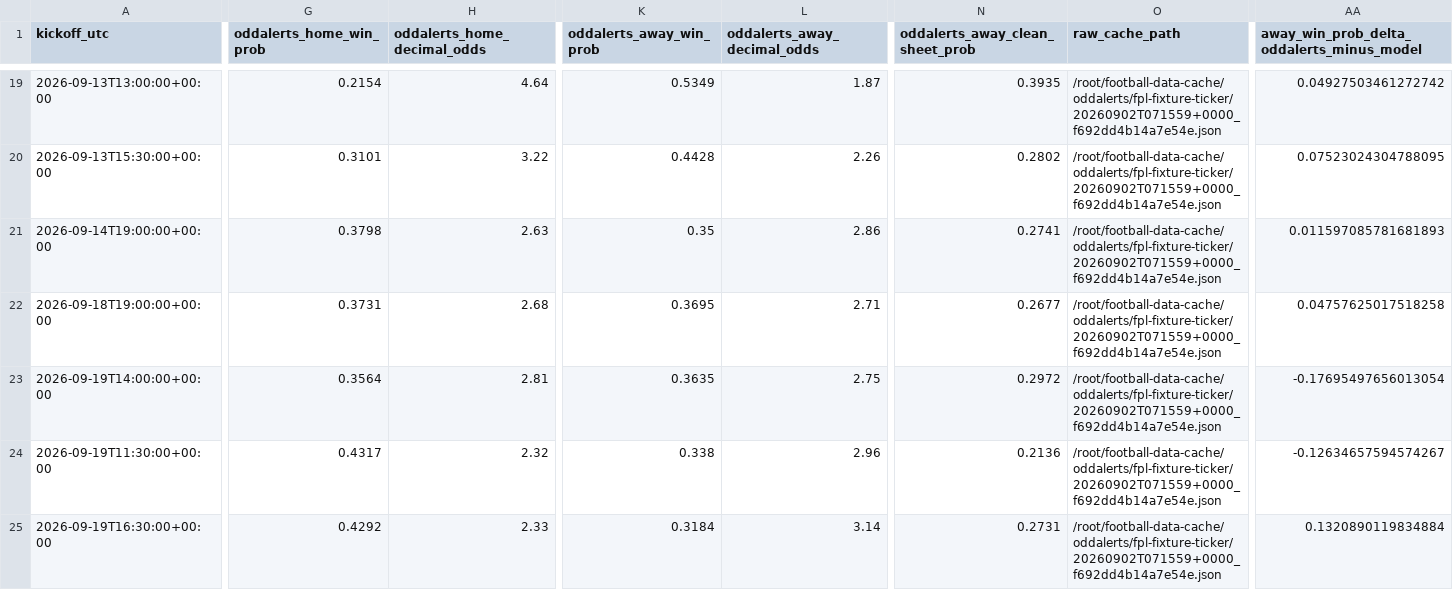
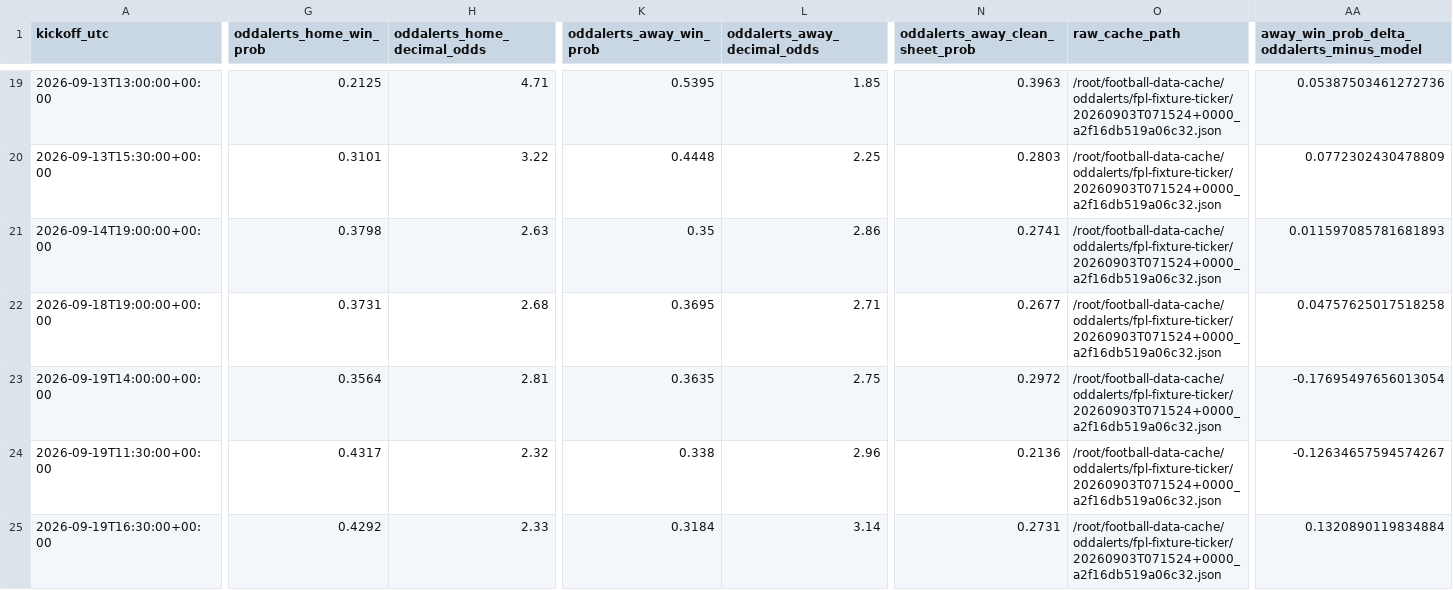
Before and after one commit to wtvar/football-predictions-site, a CSV file: projects/pl-model/comparison.csv, drawn as a sheet; only a part is shown, gaps mark what is left out; the diff covers the shown part only; the diff names each change by its address in the sheet, - before the commit and + after, or states it on an @@ line.

Commit message:
Update public football prediction site

```diff
--- a/projects/pl-model/comparison.csv
+++ b/projects/pl-model/comparison.csv
-G19 (oddalerts_home_win_prob): 0.2154
+G19 (oddalerts_home_win_prob): 0.2125
-H19 (oddalerts_home_decimal_odds): 4.64
+H19 (oddalerts_home_decimal_odds): 4.71
-K19 (oddalerts_away_win_prob): 0.5349
+K19 (oddalerts_away_win_prob): 0.5395
-L19 (oddalerts_away_decimal_odds): 1.87
+L19 (oddalerts_away_decimal_odds): 1.85
-N19 (oddalerts_away_clean_sheet_prob): 0.3935
+N19 (oddalerts_away_clean_sheet_prob): 0.3963
-O19:O25 (raw_cache_path): /root/football-data-cache/oddalerts/fpl-fixture-ticker/20260902T071559+0000_f692dd4b14a7e54e.json
+O19:O25 (raw_cache_path): /root/football-data-cache/oddalerts/fpl-fixture-ticker/20260903T071524+0000_a2f16db519a06c32.json
-AA19: 0.04927503461272742
+AA19: 0.05387503461272736
-K20 (oddalerts_away_win_prob): 0.4428
+K20 (oddalerts_away_win_prob): 0.4448
-L20 (oddalerts_away_decimal_odds): 2.26
+L20 (oddalerts_away_decimal_odds): 2.25
-N20 (oddalerts_away_clean_sheet_prob): 0.2802
+N20 (oddalerts_away_clean_sheet_prob): 0.2803
-AA20: 0.07523024304788095
+AA20: 0.0772302430478809
```
Also changed, not shown: 160 edited cells elsewhere in this file, 13 other files.
